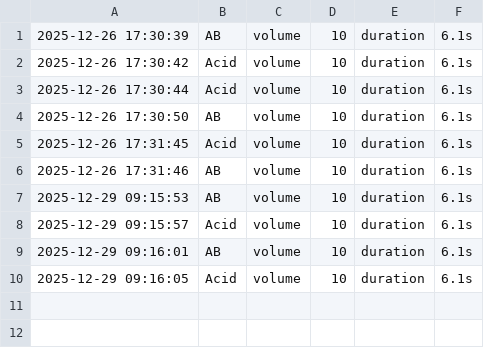
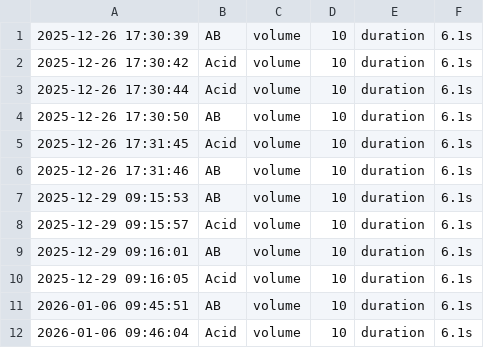
Before and after one commit to Br4ndonLee/cja, a CSV file: sensors/Dist_2_Solution_input_log.csv, drawn as a sheet; the diff names each change by its address in the sheet, - before the commit and + after, or states it on an @@ line.

```diff
--- a/sensors/Dist_2_Solution_input_log.csv
+++ b/sensors/Dist_2_Solution_input_log.csv
+row 11: 2026-01-06 09:45:51 | AB | volume | 10 | duration | 6.1s
+row 12: 2026-01-06 09:46:04 | Acid | volume | 10 | duration | 6.1s
```
Also changed, not shown: sensors/Dist_1_Solution_input_log.csv, 24 other files.
